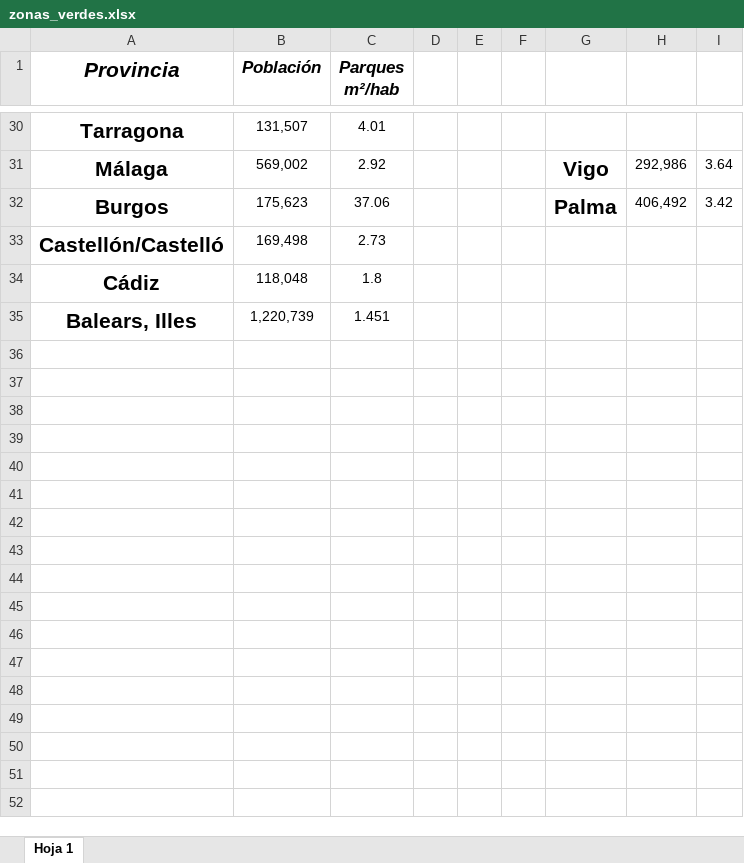
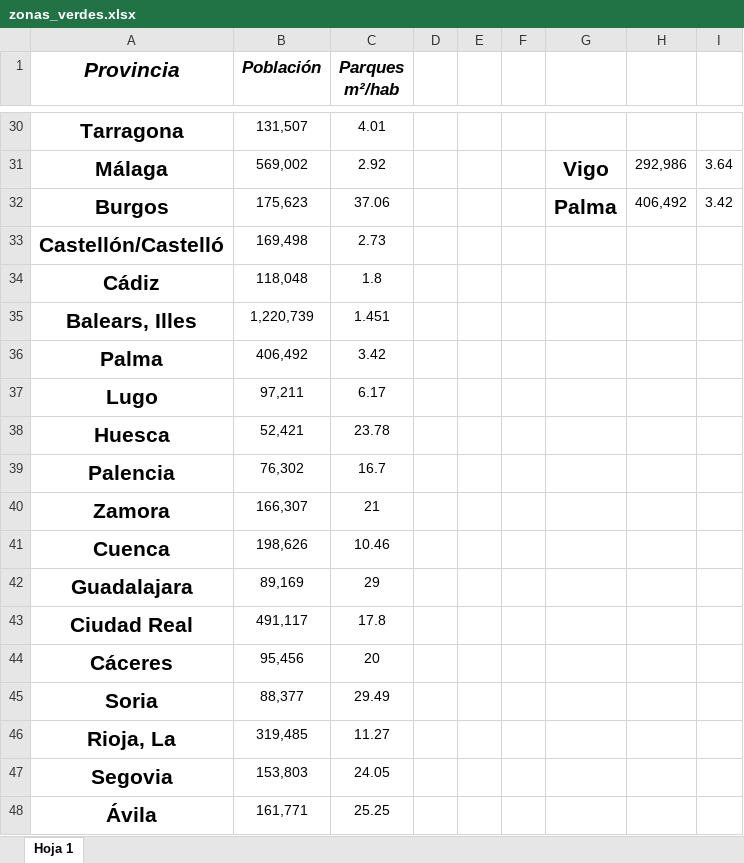
Before and after one commit to cva1003/Seminario-Fuentes, an Excel workbook: zonas_verdes.xlsx, sheet Hoja 1, drawn as a sheet; only a part is shown, gaps mark what is left out; values as stored, in another font and other column widths than the file's, no borders; the diff names each change by its address in the sheet, - before the commit and + after, or states it on an @@ line.

Commit message:
actualizacion zonas verdes y arreglo mapa

```diff
--- a/zonas_verdes.xlsx (sheet Hoja 1)
+++ b/zonas_verdes.xlsx (sheet Hoja 1)
+row 36: Palma | 406,492 | 3.42
+row 37: Lugo | 97,211 | 6.17
+row 38: Huesca | 52,421 | 23.78
+row 39: Palencia | 76,302 | 16.7
+row 40: Zamora | 166,307 | 21
+row 41: Cuenca | 198,626 | 10.46
+row 42: Guadalajara | 89,169 | 29
+row 43: Ciudad Real | 491,117 | 17.8
+row 44: Cáceres | 95,456 | 20
+row 45: Soria | 88,377 | 29.49
+row 46: Rioja, La | 319,485 | 11.27
+row 47: Segovia | 153,803 | 24.05
+row 48: Ávila | 161,771 | 25.25
```
Also changed, not shown: 5 other files.
